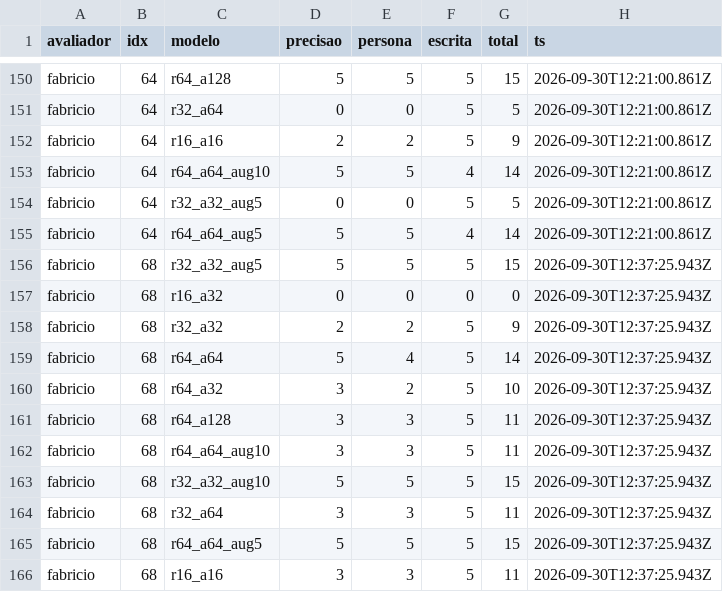
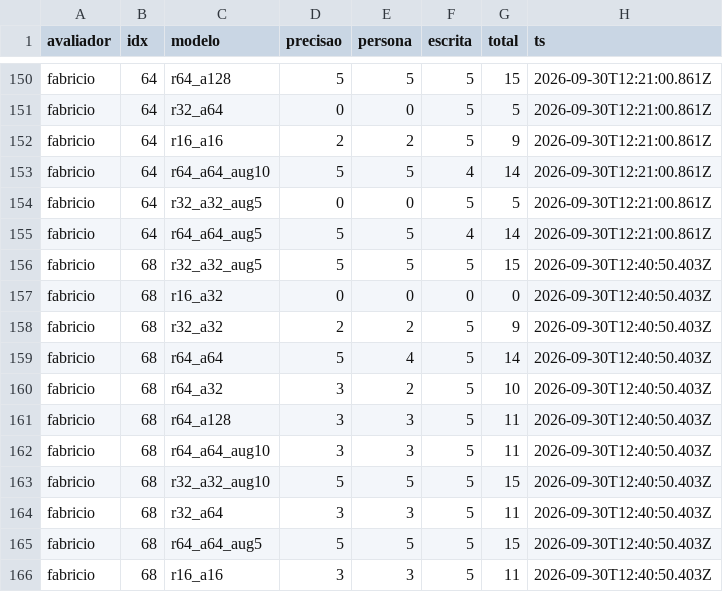
Before and after one commit to Fabriciofkt157/PiR-Aval-Hiperparametros, a CSV file: results/fabricio.csv, drawn as a sheet; only a part is shown, gaps mark what is left out.

Commit message:
fabricio: pergunta 68

```diff
--- a/results/fabricio.csv
+++ b/results/fabricio.csv
@@ -155,12 +155,12 @@ fabricio,64,r32_a32_aug5,0,0,5,5,2026-09-30T12:21:00.861Z
 fabricio,64,r64_a64_aug5,5,5,4,14,2026-09-30T12:21:00.861Z
-fabricio,68,r32_a32_aug5,5,5,5,15,2026-09-30T12:37:25.943Z
-fabricio,68,r16_a32,0,0,0,0,2026-09-30T12:37:25.943Z
-fabricio,68,r32_a32,2,2,5,9,2026-09-30T12:37:25.943Z
-fabricio,68,r64_a64,5,4,5,14,2026-09-30T12:37:25.943Z
-fabricio,68,r64_a32,3,2,5,10,2026-09-30T12:37:25.943Z
-fabricio,68,r64_a128,3,3,5,11,2026-09-30T12:37:25.943Z
-fabricio,68,r64_a64_aug10,3,3,5,11,2026-09-30T12:37:25.943Z
-fabricio,68,r32_a32_aug10,5,5,5,15,2026-09-30T12:37:25.943Z
-fabricio,68,r32_a64,3,3,5,11,2026-09-30T12:37:25.943Z
-fabricio,68,r64_a64_aug5,5,5,5,15,2026-09-30T12:37:25.943Z
-fabricio,68,r16_a16,3,3,5,11,2026-09-30T12:37:25.943Z
+fabricio,68,r32_a32_aug5,5,5,5,15,2026-09-30T12:40:50.403Z
+fabricio,68,r16_a32,0,0,0,0,2026-09-30T12:40:50.403Z
+fabricio,68,r32_a32,2,2,5,9,2026-09-30T12:40:50.403Z
+fabricio,68,r64_a64,5,4,5,14,2026-09-30T12:40:50.403Z
+fabricio,68,r64_a32,3,2,5,10,2026-09-30T12:40:50.403Z
+fabricio,68,r64_a128,3,3,5,11,2026-09-30T12:40:50.403Z
+fabricio,68,r64_a64_aug10,3,3,5,11,2026-09-30T12:40:50.403Z
+fabricio,68,r32_a32_aug10,5,5,5,15,2026-09-30T12:40:50.403Z
+fabricio,68,r32_a64,3,3,5,11,2026-09-30T12:40:50.403Z
+fabricio,68,r64_a64_aug5,5,5,5,15,2026-09-30T12:40:50.403Z
+fabricio,68,r16_a16,3,3,5,11,2026-09-30T12:40:50.403Z
```
